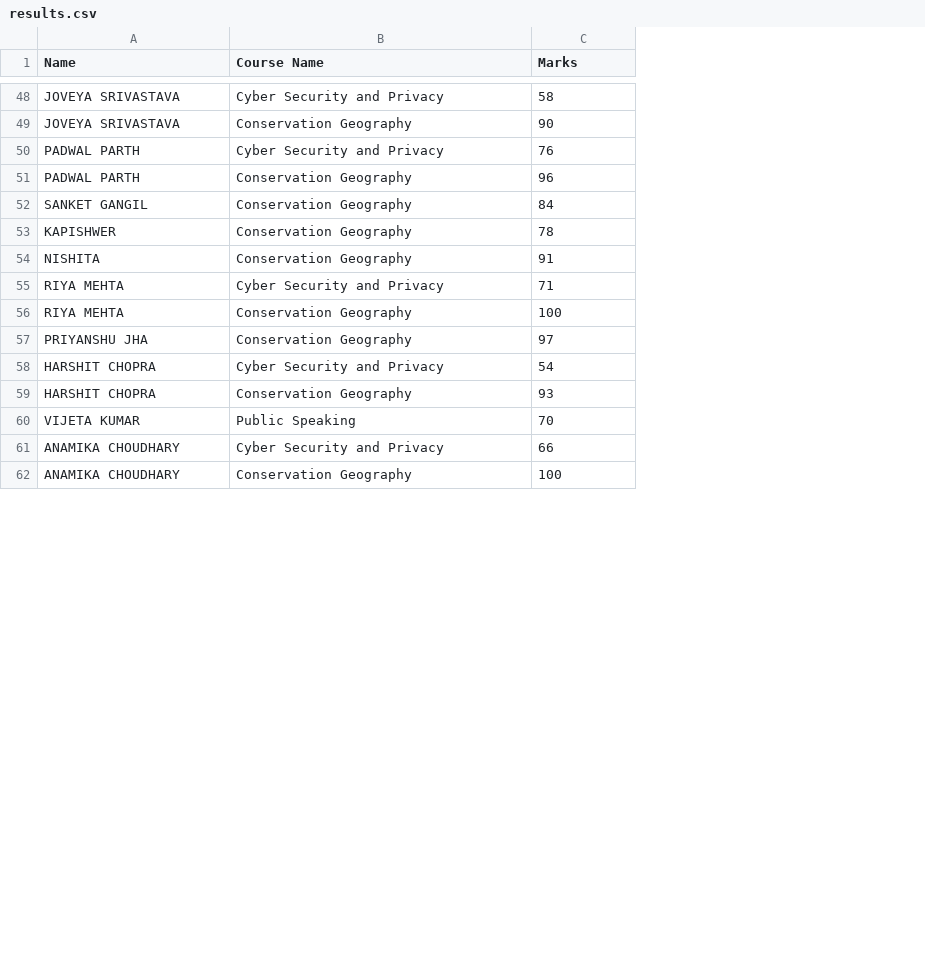
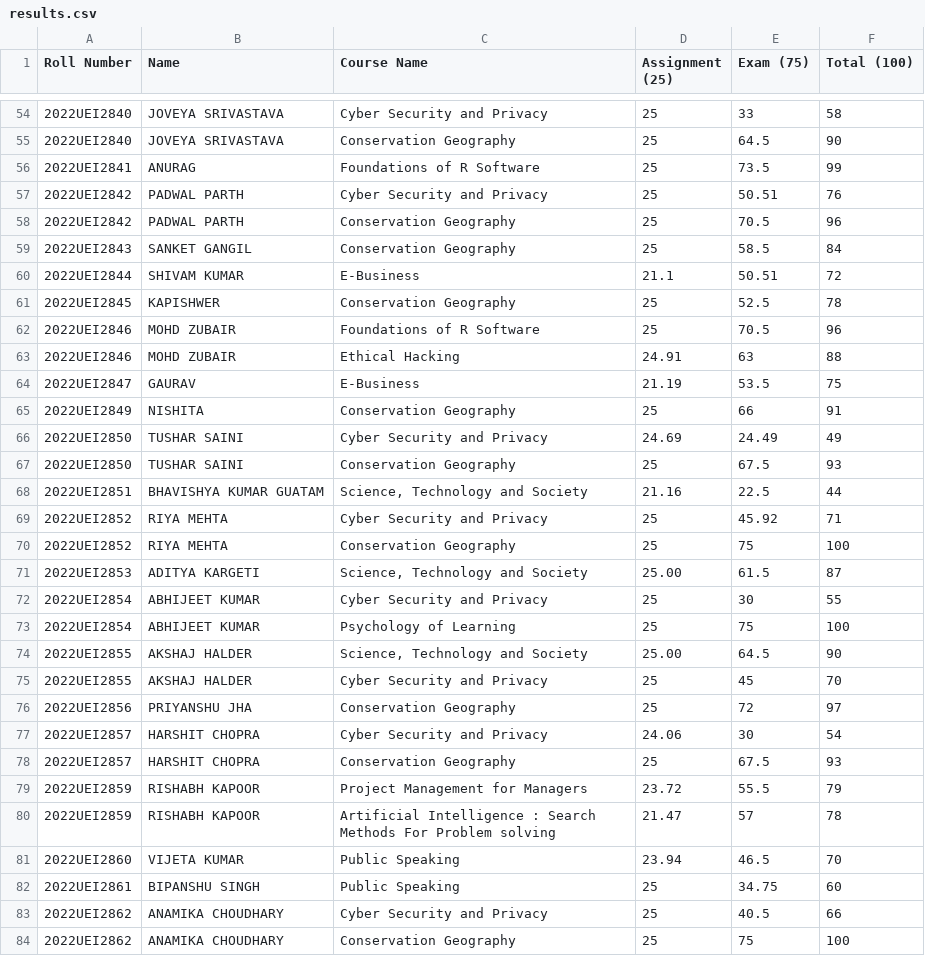
Before and after one commit to h-sharda/Marks, a CSV file: results.csv, drawn as a sheet; only a part is shown, gaps mark what is left out; addresses are those after the commit; the diff covers the shown part only; the diff names each change by its address in the sheet, - before the commit and + after, or states it on an @@ line.

```diff
--- a/results.csv
+++ b/results.csv
+column A (Roll Number), rows 54-55: 2022UEI2840 | 2022UEI2840; rows 57-59: 2022UEI2842 | 2022UEI2842 | 2022UEI2843; row 61: 2022UEI2845; row 65: 2022UEI2849; rows 69-70: 2022UEI2852 | 2022UEI2852; rows 76-78: 2022UEI2856 | 2022UEI2857 | 2022UEI2857; row 81: 2022UEI2860; rows 83-84: 2022UEI2862 | 2022UEI2862
+column D (Assignment (25)), rows 54-55: 25 | 25; rows 57-59: all 25; row 61: 25; row 65: 25; rows 69-70: 25 | 25; rows 76-78: 25 | 24.06 | 25; row 81: 23.94; rows 83-84: 25 | 25
+column E (Exam (75)), rows 54-55: 33 | 64.5; rows 57-59: 50.51 | 70.5 | 58.5; row 61: 52.5; row 65: 66; rows 69-70: 45.92 | 75; rows 76-78: 72 | 30 | 67.5; row 81: 46.5; rows 83-84: 40.5 | 75
-F1: Marks
+F1: Total (100)
+row 56: 2022UEI2841 | ANURAG | Foundations of R Software | 25 | 73.5 | 99
+row 60: 2022UEI2844 | SHIVAM KUMAR | E-Business | 21.1 | 50.51 | 72
+row 62: 2022UEI2846 | MOHD ZUBAIR | Foundations of R Software | 25 | 70.5 | 96
+row 63: 2022UEI2846 | MOHD ZUBAIR | Ethical Hacking | 24.91 | 63 | 88
+row 64: 2022UEI2847 | GAURAV | E-Business | 21.19 | 53.5 | 75
+row 66: 2022UEI2850 | TUSHAR SAINI | Cyber Security and Privacy | 24.69 | 24.49 | 49
+row 67: 2022UEI2850 | TUSHAR SAINI | Conservation Geography | 25 | 67.5 | 93
+row 68: 2022UEI2851 | BHAVISHYA KUMAR GUATAM | Science, Technology and Society | 21.16 | 22.5 | 44
+row 71: 2022UEI2853 | ADITYA KARGETI | Science, Technology and Society | 25.00 | 61.5 | 87
+row 72: 2022UEI2854 | ABHIJEET KUMAR | Cyber Security and Privacy | 25 | 30 | 55
+row 73: 2022UEI2854 | ABHIJEET KUMAR | Psychology of Learning | 25 | 75 | 100
+row 74: 2022UEI2855 | AKSHAJ HALDER | Science, Technology and Society | 25.00 | 64.5 | 90
+row 75: 2022UEI2855 | AKSHAJ HALDER | Cyber Security and Privacy | 25 | 45 | 70
+row 79: 2022UEI2859 | RISHABH KAPOOR | Project Management for Managers | 23.72 | 55.5 | 79
+row 80: 2022UEI2859 | RISHABH KAPOOR | Artificial Intelligence : Search Methods For Problem solving | 21.47 | 57 | 78
+row 82: 2022UEI2861 | BIPANSHU SINGH | Public Speaking | 25 | 34.75 | 60
```
Also changed, not shown: 15 added rows elsewhere in this file, 1 other file.
